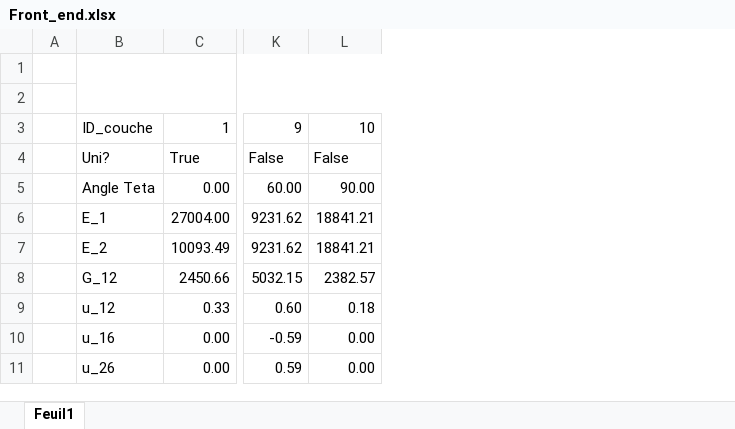
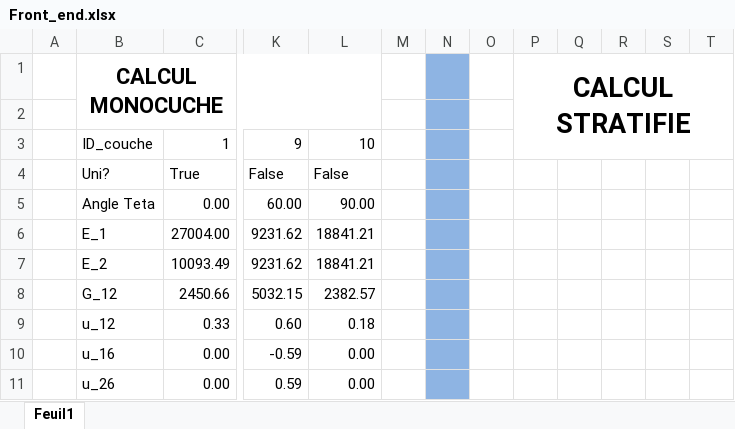
Before and after one commit to LiantsoaANDR/IST_MatComp, an Excel workbook: Front_end.xlsx, sheet Feuil1, drawn as a sheet; only a part is shown, gaps mark what is left out; values as stored, in another font and other column widths than the file's, no borders; charts and pictures not drawn; removed rows and columns are numbered as before the commit, all else as after; rows hold the shown columns only; the diff covers the shown part only; the diff names each change by its address in the sheet, - before the commit and + after, or states it on an @@ line.

```diff
--- a/Front_end.xlsx (sheet Feuil1)
+++ b/Front_end.xlsx (sheet Feuil1)
-column A, empty
+column A, empty
+column M, empty
+column N, empty
+column O, empty
+column P, row 1: CALCUL STRATIFIE
+column Q, empty
+column R, empty
+column S, empty
+column T, empty
-row 1: (empty)
+row 1:  | CALCUL MONOCUCHE |  |  |  |  |  |  | CALCUL STRATIFIE
```
Also changed, not shown: 107 added rows elsewhere in this sheet, charts or pictures, 2 other files.
